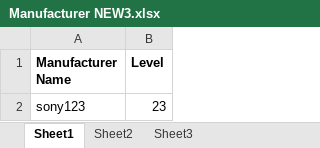
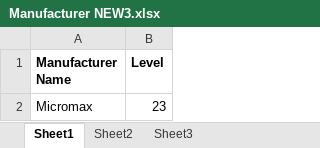
Before and after one commit to TroyPlus/TroyPlus, an Excel workbook: Troy.Web/Troy.Web/App_Data/ExcelFiles/Manufacturer NEW3.xlsx, sheet Sheet1, drawn as a sheet; values as stored, in another font and other column widths than the file's, no borders; the diff names each change by its address in the sheet, - before the commit and + after, or states it on an @@ line.

```diff
--- a/Troy.Web/Troy.Web/App_Data/ExcelFiles/Manufacturer NEW3.xlsx (sheet Sheet1)
+++ b/Troy.Web/Troy.Web/App_Data/ExcelFiles/Manufacturer NEW3.xlsx (sheet Sheet1)
-A2 (Manufacturer Name): sony123
+A2 (Manufacturer Name): Micromax
```
Also changed, not shown: 19 other files.
